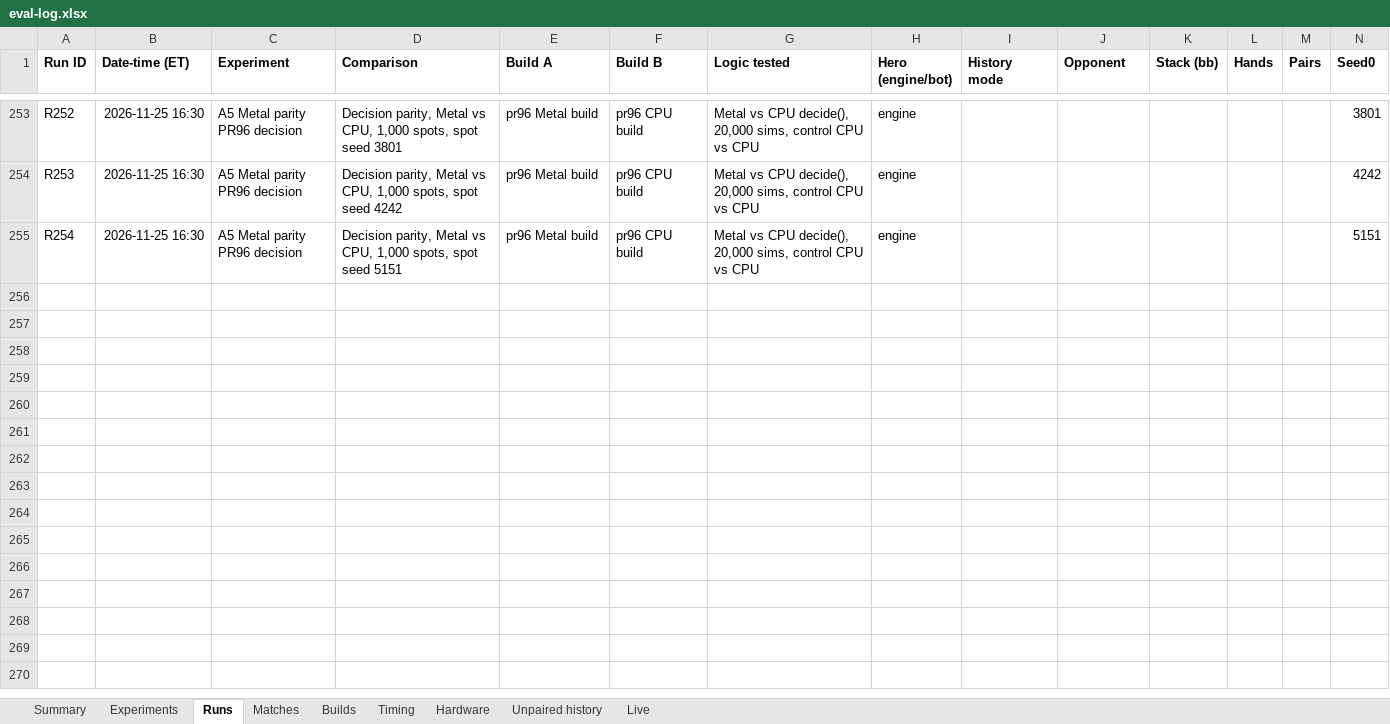
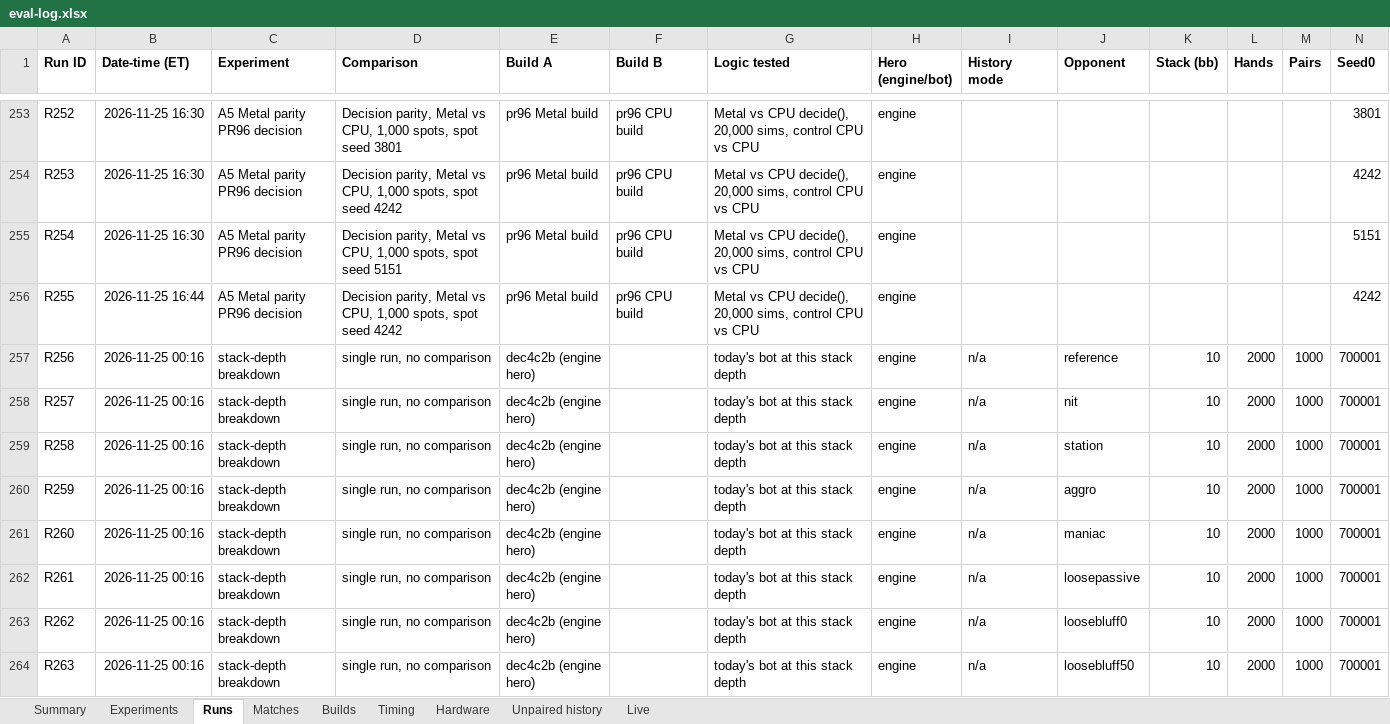
Before and after one commit to yashlad1/pokercpp, an Excel workbook: results/eval-log.xlsx, sheet Runs, drawn as a sheet; only a part is shown, gaps mark what is left out; values as stored, in another font and other column widths than the file's, no borders; rows hold the shown columns only; the diff covers the shown part only; the diff names each change by its address in the sheet, - before the commit and + after, or states it on an @@ line.

Commit message:
Results: stack-depth breakdown rows renumbered to R256-R295, A5 reviewer rerun R255, identical-cells explanation

```diff
--- a/results/eval-log.xlsx (sheet Runs)
+++ b/results/eval-log.xlsx (sheet Runs)
+row 256: R255 | 2026-11-25 16:44 | A5 Metal parity PR96 decision | Decision parity, Metal vs CPU, 1,000 spots, spot seed 4242 | pr96 Metal build | pr96 CPU build | Metal vs CPU decide(), 20,000 sims, control CPU vs CPU | engine |  |  |  |  |  | 4242
+row 257: R256 | 2026-11-25 00:16 | stack-depth breakdown | single run, no comparison | dec4c2b (engine hero) |  | today's bot at this stack depth | engine | n/a | reference | 10 | 2000 | 1000 | 700001
+row 258: R257 | 2026-11-25 00:16 | stack-depth breakdown | single run, no comparison | dec4c2b (engine hero) |  | today's bot at this stack depth | engine | n/a | nit | 10 | 2000 | 1000 | 700001
+row 259: R258 | 2026-11-25 00:16 | stack-depth breakdown | single run, no comparison | dec4c2b (engine hero) |  | today's bot at this stack depth | engine | n/a | station | 10 | 2000 | 1000 | 700001
+row 260: R259 | 2026-11-25 00:16 | stack-depth breakdown | single run, no comparison | dec4c2b (engine hero) |  | today's bot at this stack depth | engine | n/a | aggro | 10 | 2000 | 1000 | 700001
+row 261: R260 | 2026-11-25 00:16 | stack-depth breakdown | single run, no comparison | dec4c2b (engine hero) |  | today's bot at this stack depth | engine | n/a | maniac | 10 | 2000 | 1000 | 700001
+row 262: R261 | 2026-11-25 00:16 | stack-depth breakdown | single run, no comparison | dec4c2b (engine hero) |  | today's bot at this stack depth | engine | n/a | loosepassive | 10 | 2000 | 1000 | 700001
+row 263: R262 | 2026-11-25 00:16 | stack-depth breakdown | single run, no comparison | dec4c2b (engine hero) |  | today's bot at this stack depth | engine | n/a | loosebluff0 | 10 | 2000 | 1000 | 700001
+row 264: R263 | 2026-11-25 00:16 | stack-depth breakdown | single run, no comparison | dec4c2b (engine hero) |  | today's bot at this stack depth | engine | n/a | loosebluff50 | 10 | 2000 | 1000 | 700001
```
Also changed, not shown: 32 added rows elsewhere in this sheet, sheet Summary, 1 other file.
